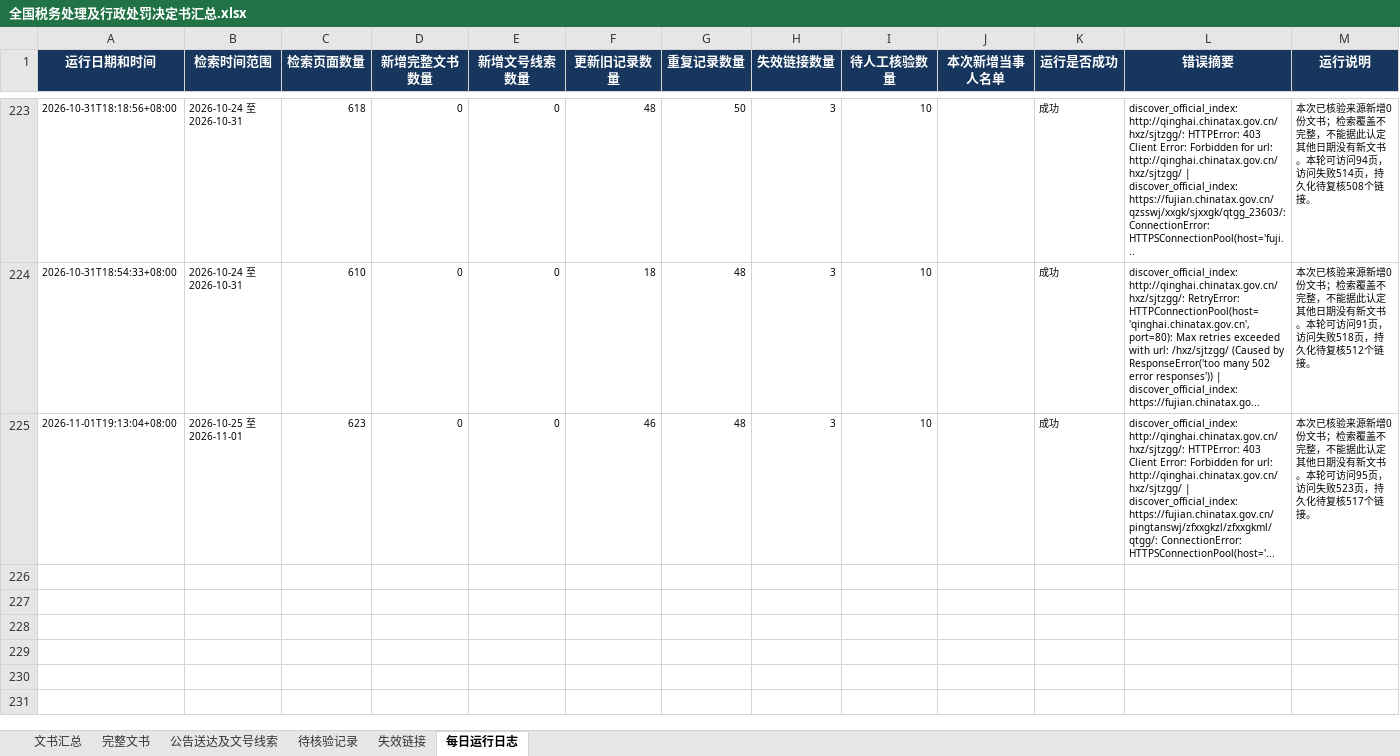
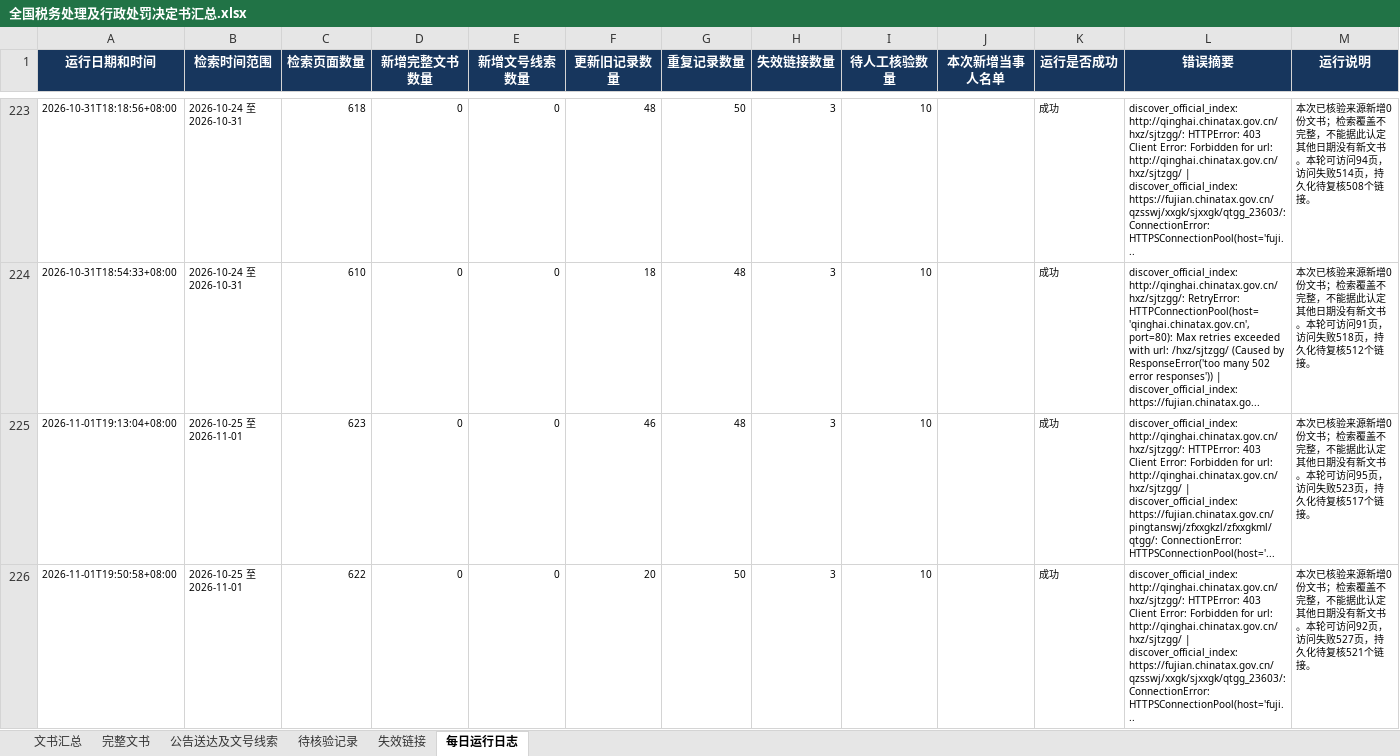
Before and after one commit to SakuraWu21/national-tax-decisions, an Excel workbook: data/全国税务处理及行政处罚决定书汇总.xlsx, sheet 每日运行日志, drawn as a sheet; only a part is shown, gaps mark what is left out; values as stored, in another font and other column widths than the file's, no borders; the diff names each change by its address in the sheet, - before the commit and + after, or states it on an @@ line.

```diff
--- a/data/全国税务处理及行政处罚决定书汇总.xlsx (sheet 每日运行日志)
+++ b/data/全国税务处理及行政处罚决定书汇总.xlsx (sheet 每日运行日志)
+row 226: 2026-11-01T19:50:58+08:00 | 2026-10-25 至 2026-11-01 | 622 | 0 | 0 | 20 | 50 | 3 | 10 |  | 成功 | discover_official_index: http://qinghai.chinatax.gov.cn/hxz/sjtzgg/: HTTPError: 403 Client Error: Forbidden for url: http://qinghai.chinatax.gov.cn/hxz/sjtzgg/ | discover_official_index: https://fujian.chinatax.gov.cn/qzsswj/xxgk/sjxxgk/qtgg_23603/: ConnectionError: HTTPSConnectionPool(host='fuji... | 本次已核验来源新增0份文书；检索覆盖不完整，不能据此认定其他日期没有新文书。本轮可访问92页，访问失败527页，持久化待复核521个链接。
```
Also changed, not shown: sheet 文书汇总, sheet 完整文书, sheet 公告送达及文号线索, public/downloads/全国税务处理及行政处罚决定书汇总.xlsx, 8 other files.
